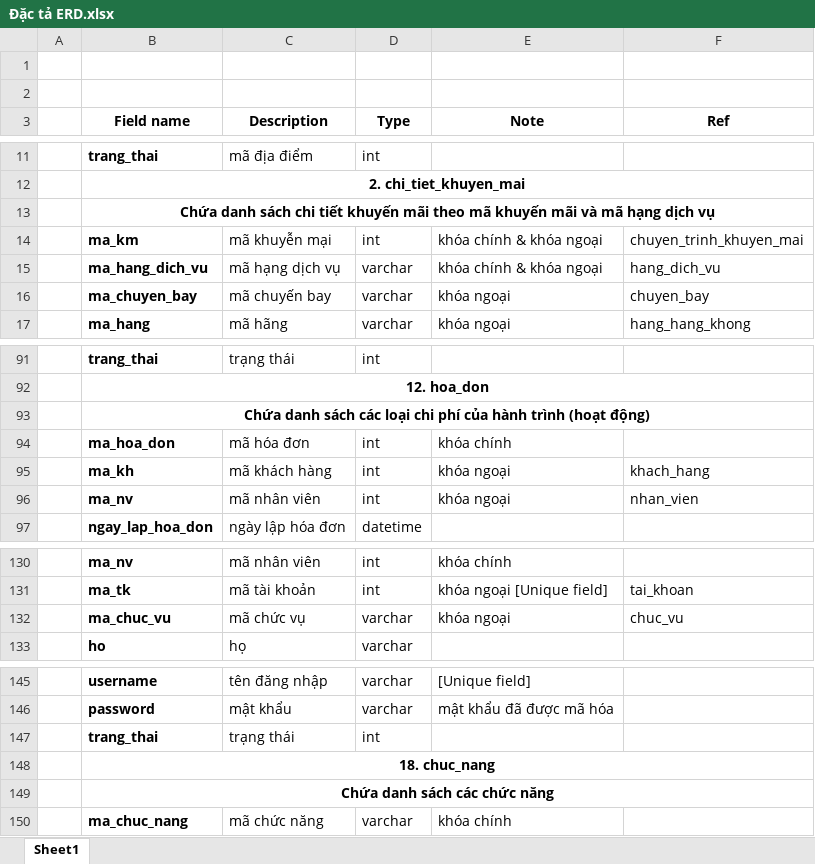
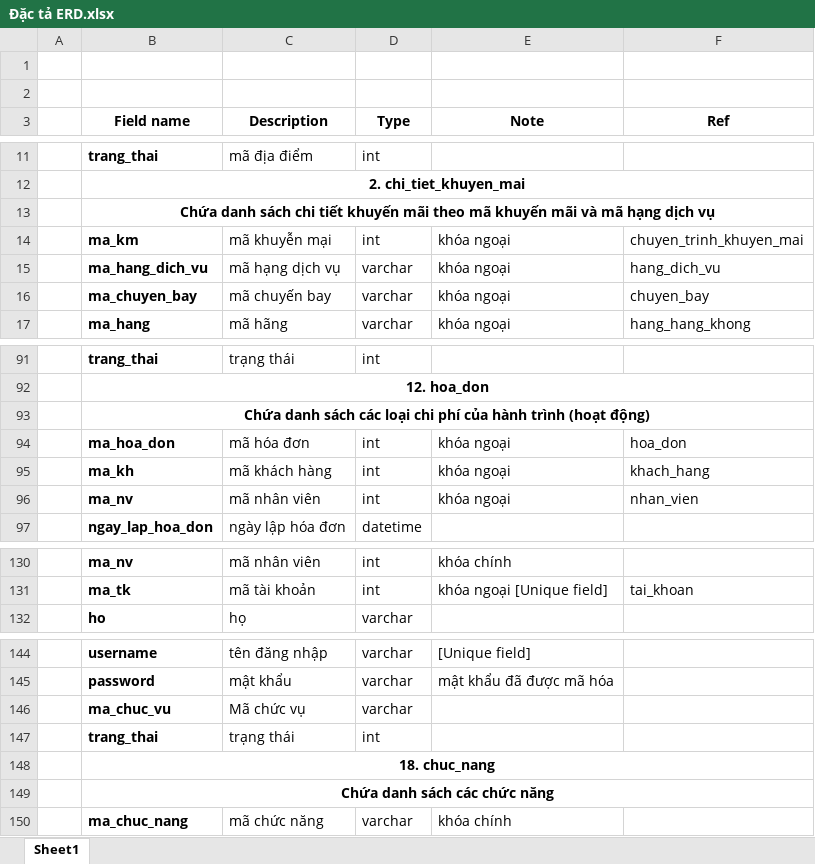
Before and after one commit to Kindaichicao/plane-ticket, an Excel workbook: Báo Cáo/ERD/Đặc tả ERD.xlsx, sheet Sheet1, drawn as a sheet; only a part is shown, gaps mark what is left out; values as stored, in another font and other column widths than the file's, no borders; removed rows and columns are numbered as before the commit, all else as after; the diff names each change by its address in the sheet, - before the commit and + after, or states it on an @@ line.

Commit message:
[Modified]: Dac ta ERD

```diff
--- a/Báo Cáo/ERD/Đặc tả ERD.xlsx (sheet Sheet1)
+++ b/Báo Cáo/ERD/Đặc tả ERD.xlsx (sheet Sheet1)
-E14:E15 (Note): khóa chính & khóa ngoại
+E14:E15 (Note): khóa ngoại
-E94 (Note): khóa chính
+E94 (Note): khóa ngoại
-F94 (Ref): (empty)
+F94 (Ref): hoa_don
-row 132:  | ma_chuc_vu | mã chức vụ | varchar | khóa ngoại | chuc_vu
+row 146:  | ma_chuc_vu | Mã chức vụ | varchar
```
